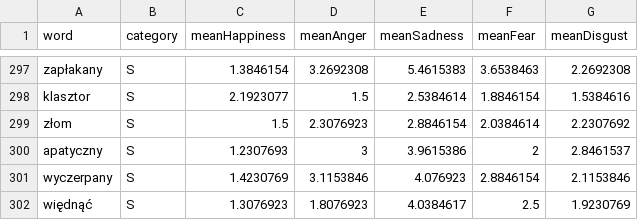
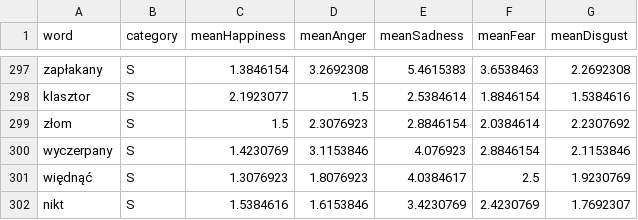
Before and after one commit to meoke/whatdoifeel, a CSV file: data/nawlWords_PL.csv, drawn as a sheet; only a part is shown, gaps mark what is left out; the shorter side is filled out with more unchanged rows.

Commit message:
Remove apatyczny from nawl words

```diff
--- a/data/nawlWords_PL.csv
+++ b/data/nawlWords_PL.csv
@@ -299,3 +299,2 @@ klasztor,S,2.1923077,1.5,2.5384614,1.8846154,1.5384616
 złom,S,1.5,2.3076923,2.8846154,2.0384614,2.2307692
-apatyczny,S,1.2307693,3,3.9615386,2,2.8461537
 wyczerpany,S,1.4230769,3.1153846,4.076923,2.8846154,2.1153846
```
